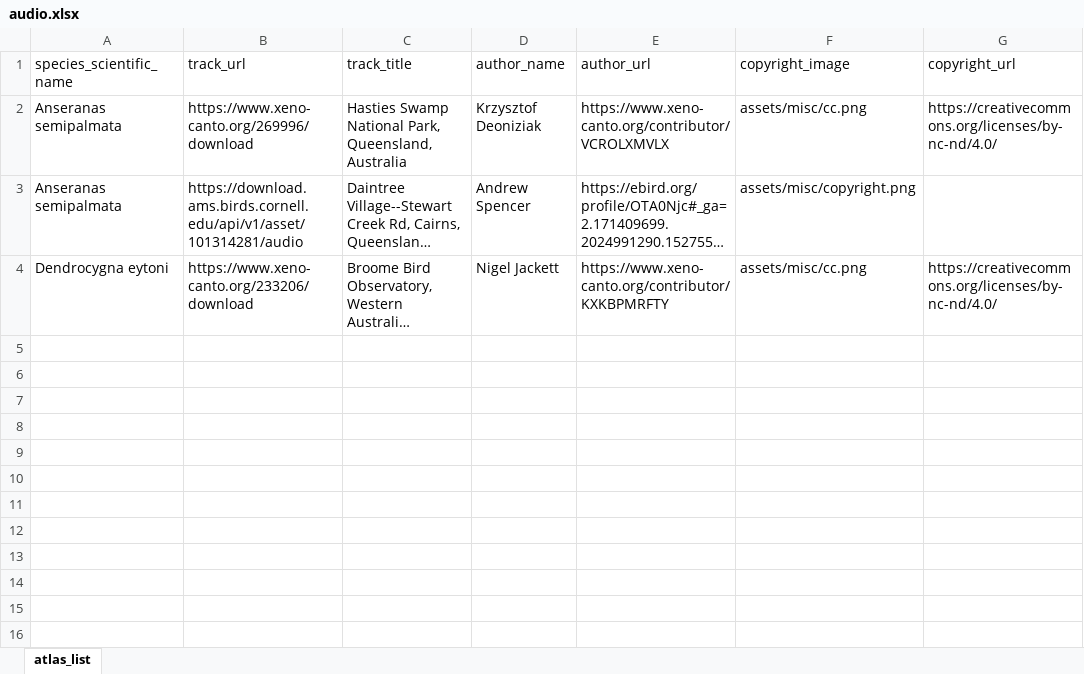
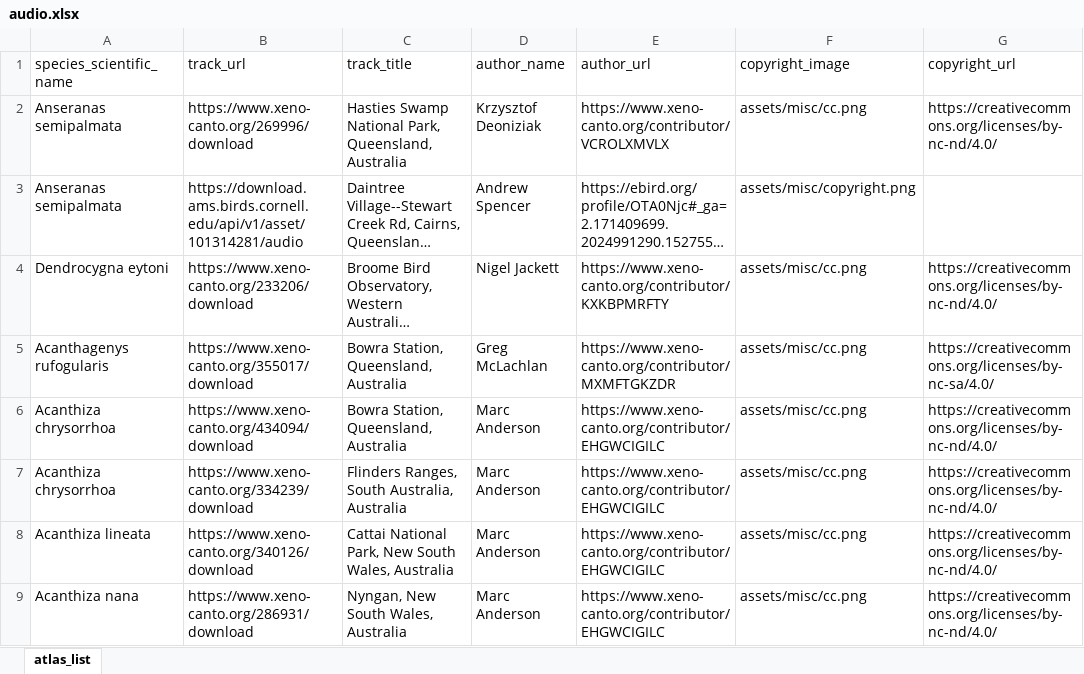
Before and after one commit to bird-team/brisbane-bird-atlas, an Excel workbook: data/audio/audio.xlsx, sheet atlas_list, drawn as a sheet; long unchanged cells end in …; values as stored, in another font and other column widths than the file's, no borders; the diff names each change by its address in the sheet, - before the commit and + after, or states it on an @@ line.

Commit message:
issue templates and audio additions

```diff
--- a/data/audio/audio.xlsx (sheet atlas_list)
+++ b/data/audio/audio.xlsx (sheet atlas_list)
+row 5: Acanthagenys rufogularis | https://www.xeno-canto.org/355017/download | Bowra Station, Queensland, Australia | Greg McLachlan | https://www.xeno-canto.org/contributor/MXMFTGKZDR | assets/misc/cc.png | https://creativecommons.org/licenses/by-nc-sa/4.0/
+row 6: Acanthiza chrysorrhoa | https://www.xeno-canto.org/434094/download | Bowra Station, Queensland, Australia | Marc Anderson | https://www.xeno-canto.org/contributor/EHGWCIGILC | assets/misc/cc.png | https://creativecommons.org/licenses/by-nc-nd/4.0/
+row 7: Acanthiza chrysorrhoa | https://www.xeno-canto.org/334239/download | Flinders Ranges, South Australia, Australia | Marc Anderson | https://www.xeno-canto.org/contributor/EHGWCIGILC | assets/misc/cc.png | https://creativecommons.org/licenses/by-nc-nd/4.0/
+row 8: Acanthiza lineata | https://www.xeno-canto.org/340126/download | Cattai National Park, New South Wales, Australia | Marc Anderson | https://www.xeno-canto.org/contributor/EHGWCIGILC | assets/misc/cc.png | https://creativecommons.org/licenses/by-nc-nd/4.0/
+row 9: Acanthiza nana | https://www.xeno-canto.org/286931/download | Nyngan, New South Wales, Australia | Marc Anderson | https://www.xeno-canto.org/contributor/EHGWCIGILC | assets/misc/cc.png | https://creativecommons.org/licenses/by-nc-nd/4.0/
```
Also changed, not shown: 2 other files.
